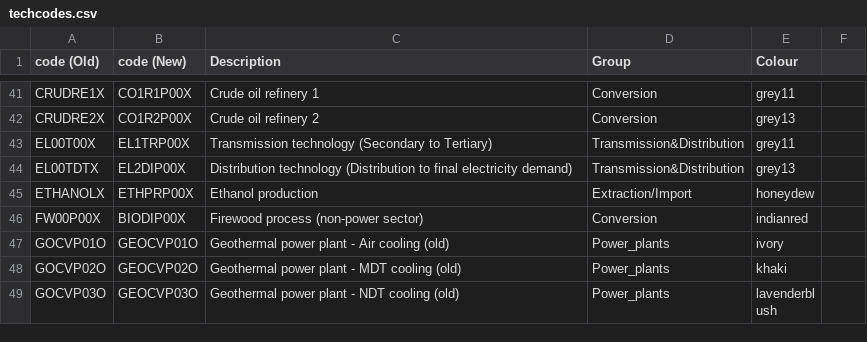
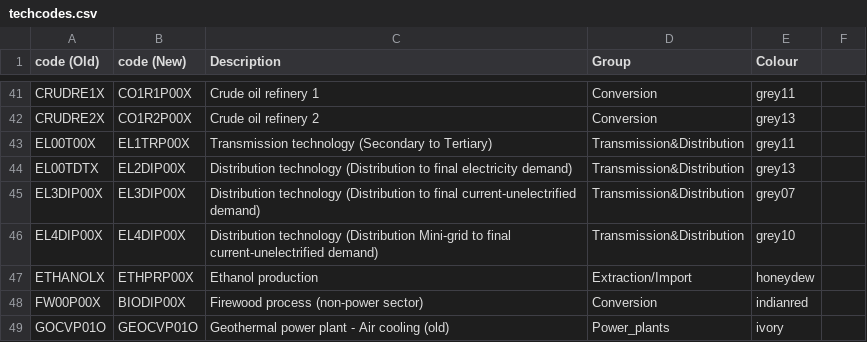
Before and after one commit to KTH-dESA/jrc_temba, a CSV file: fix_naming_convention/techcodes.csv, drawn as a sheet; only a part is shown, gaps mark what is left out; the shorter side is filled out with more unchanged rows.

Commit message:
Update techcodes.csv

```diff
--- a/fix_naming_convention/techcodes.csv
+++ b/fix_naming_convention/techcodes.csv
@@ -44,2 +44,4 @@ EL00T00X,EL1TRP00X,Transmission technology (Secondary to Tertiary),Transmission&
 EL00TDTX,EL2DIP00X,Distribution technology (Distribution to final electricity demand),Transmission&Distribution,grey13
+EL3DIP00X,EL3DIP00X,Distribution technology (Distribution to final current-unelectrified demand),Transmission&Distribution,grey07
+EL4DIP00X,EL4DIP00X,Distribution technology (Distribution Mini-grid to final current-unelectrified demand),Transmission&Distribution,grey10
 ETHANOLX,ETHPRP00X,Ethanol production,Extraction/Import,honeydew
```
